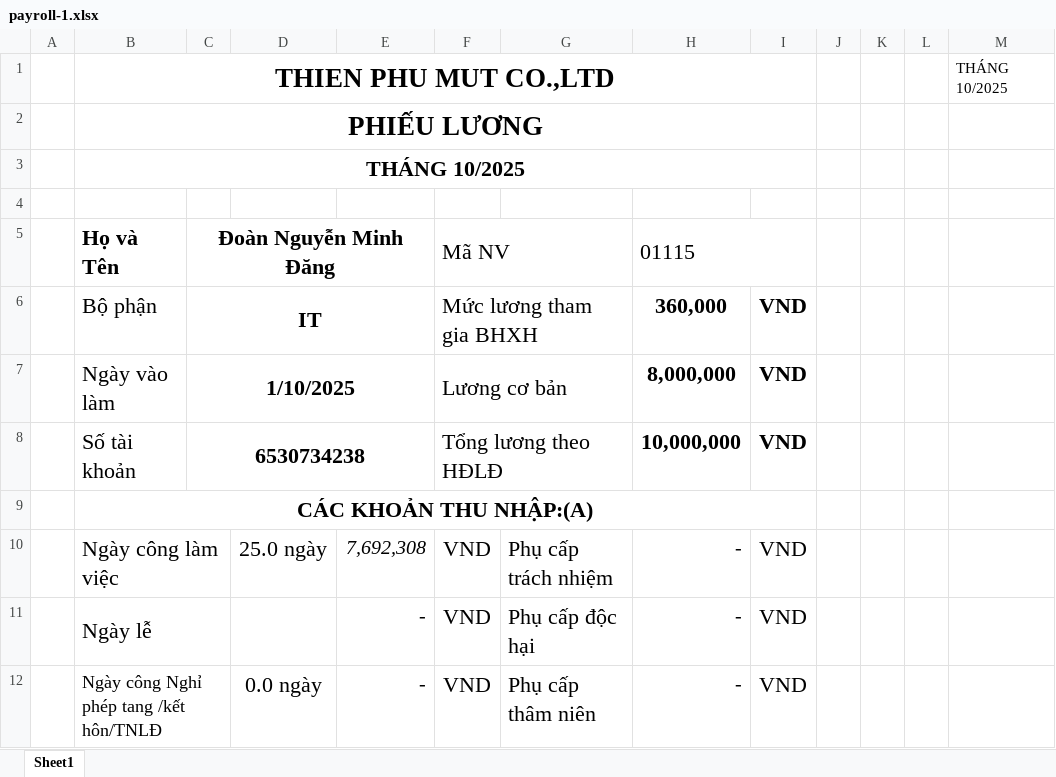
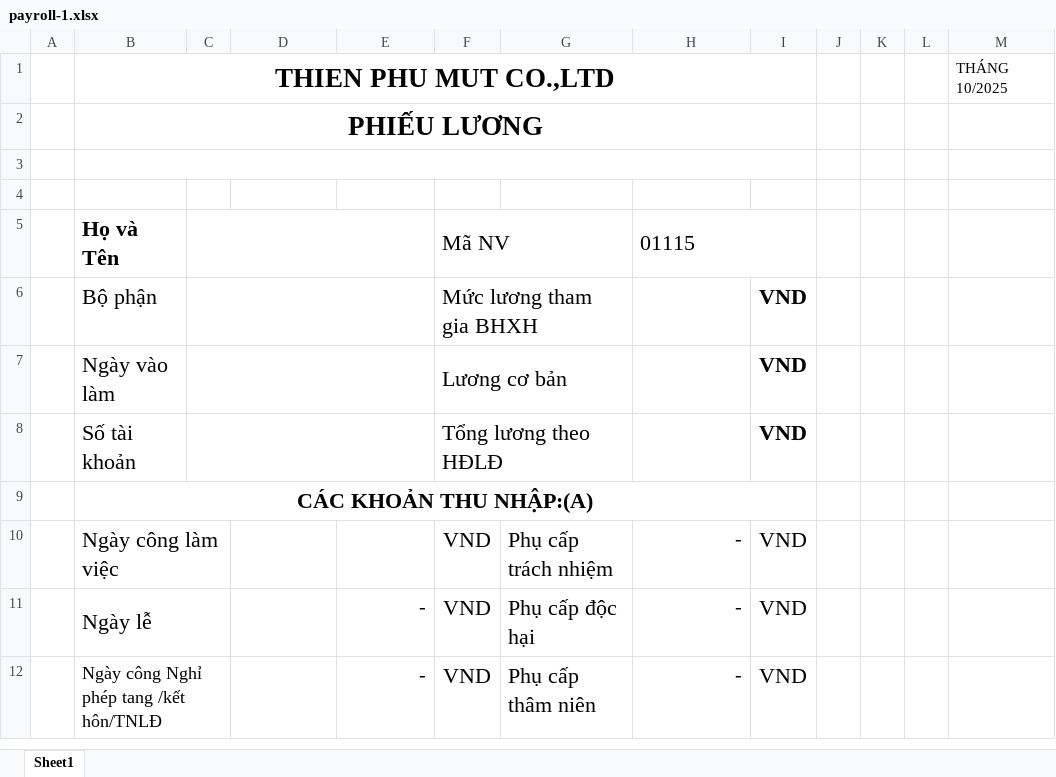
Before and after one commit to doandang-ai-15/thienphumut-hr-backend, an Excel workbook: temp-peyroll-form/payroll-1.xlsx, sheet Sheet1, drawn as a sheet; only a part is shown; values as stored, in another font and other column widths than the file's, no borders; charts and pictures not drawn; removed rows and columns are numbered as before the commit, all else as after; the diff covers the shown part only; the diff names each change by its address in the sheet, - before the commit and + after, or states it on an @@ line.

```diff
--- a/temp-peyroll-form/payroll-1.xlsx (sheet Sheet1)
+++ b/temp-peyroll-form/payroll-1.xlsx (sheet Sheet1)
-row 3:  | THÁNG 10/2025
+B3:I3 merged
+row 4: (empty)
-C5: Đoàn Nguyễn Minh Đăng
+C5: (empty)
-C6: IT
+C6: (empty)
-H6: 360,000
+H6: (empty)
-C7: 1/10/2025
+C7: (empty)
-H7: 8,000,000
+H7: (empty)
-C8: 6530734238
+C8: (empty)
-H8: 10,000,000
+H8: (empty)
-D10: 25.0 ngày
+D10: (empty)
-E10: 7,692,308
+E10: (empty)
-D12: 0.0 ngày
+D12: (empty)
```
Also changed, not shown: 1 added row and 17 edited cells elsewhere in this sheet, charts or pictures, temp-peyroll-form/Overall-payroll.xlsx, 2 other files.
